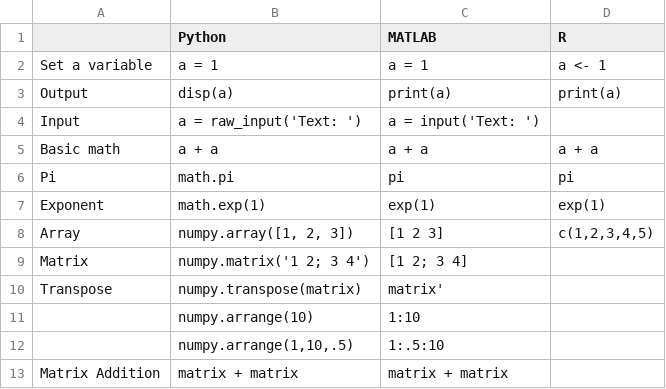
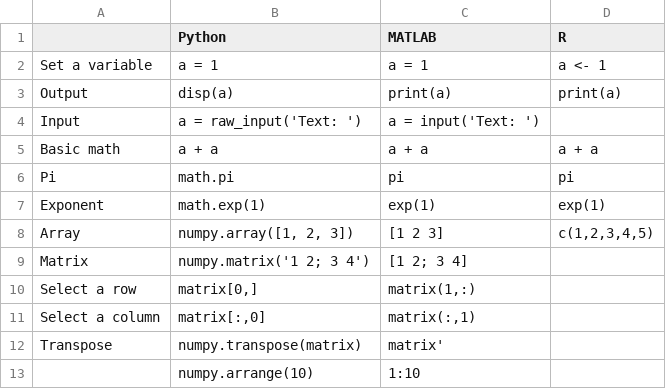
Before and after one commit to davidbailey/py, a CSV file: pythonMatlabR.csv, drawn as a sheet; only a part is shown; the shorter side is filled out with more unchanged rows; the diff names each change by its address in the sheet, - before the commit and + after, or states it on an @@ line.

Commit message:
Update pythonMatlabR.csv

```diff
--- a/pythonMatlabR.csv
+++ b/pythonMatlabR.csv
+row 10: Select a row | matrix[0,] | matrix(1,:)
+row 11: Select a column | matrix[:,0] | matrix(:,1)
```
